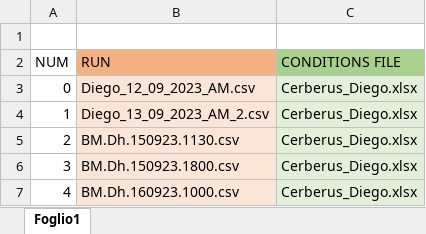
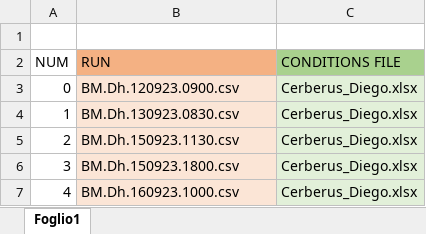
Before and after one commit to G48R1/Python-Squad, an Excel workbook: Dataset/couples/Diego_settings.xlsx, sheet Foglio1, drawn as a sheet; values as stored, in another font and other column widths than the file's, no borders; the diff names each change by its address in the sheet, - before the commit and + after, or states it on an @@ line.

```diff
--- a/Dataset/couples/Diego_settings.xlsx (sheet Foglio1)
+++ b/Dataset/couples/Diego_settings.xlsx (sheet Foglio1)
-B3 (RUN): Diego_12_09_2023_AM.csv
+B3 (RUN): BM.Dh.120923.0900.csv
-B4 (RUN): Diego_13_09_2023_AM_2.csv
+B4 (RUN): BM.Dh.130923.0830.csv
```
Also changed, not shown: 10 other files.
